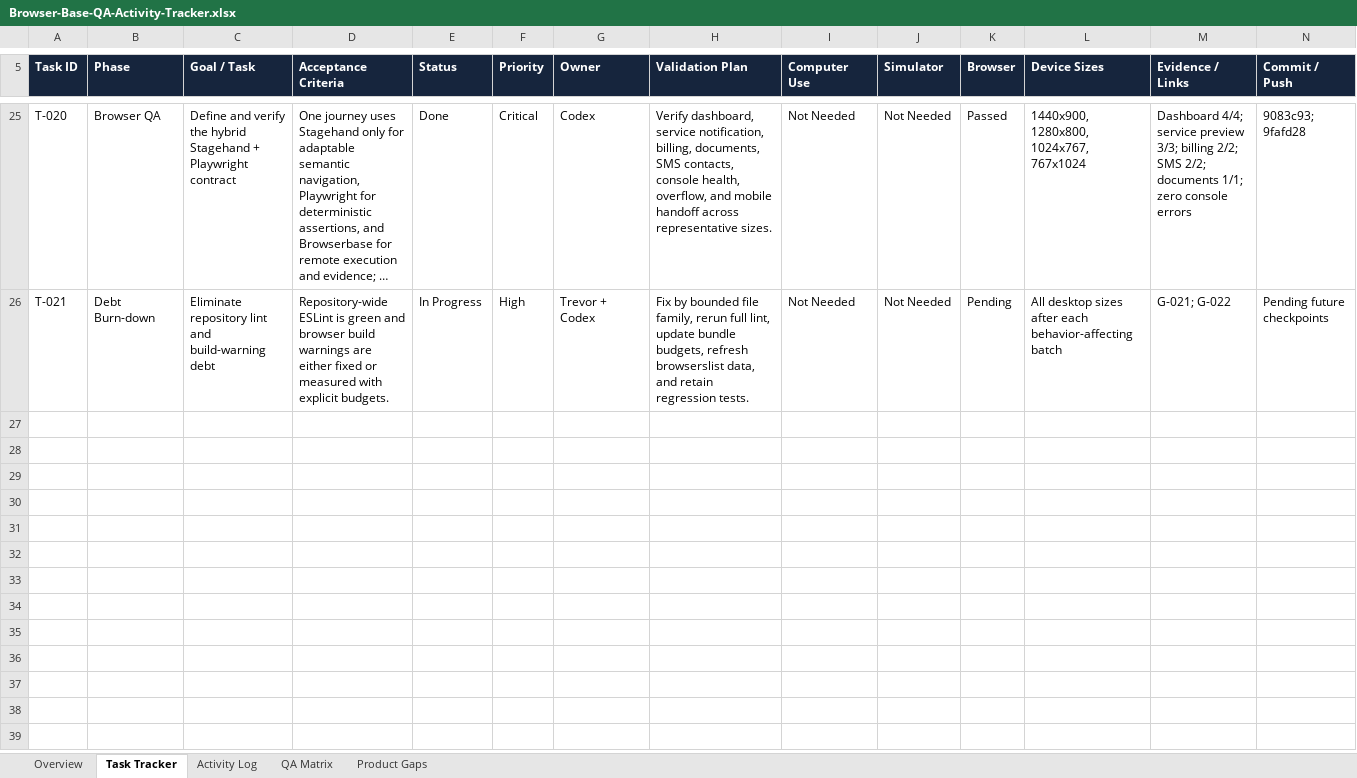
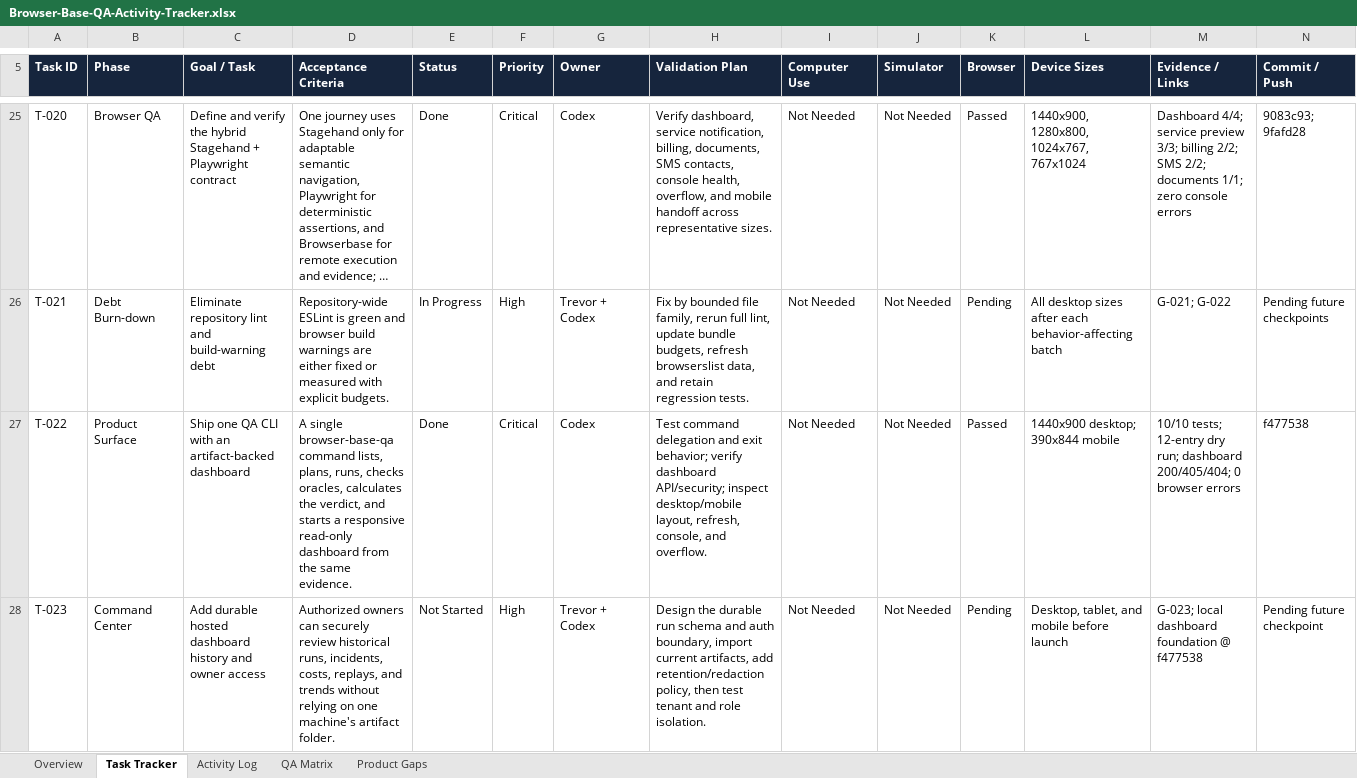
Before and after one commit to gicheru214/Browser-Base-QA, an Excel workbook: tracker/Browser-Base-QA-Activity-Tracker.xlsx, sheet Task Tracker, drawn as a sheet; only a part is shown, gaps mark what is left out; long unchanged cells end in …; values as stored, in another font and other column widths than the file's, no borders; conditional formats and table styles not drawn; rows hold the shown columns only; the diff names each change by its address in the sheet, - before the commit and + after, or states it on an @@ line.

Commit message:
docs: record CLI and dashboard checkpoint

```diff
--- a/tracker/Browser-Base-QA-Activity-Tracker.xlsx (sheet Task Tracker)
+++ b/tracker/Browser-Base-QA-Activity-Tracker.xlsx (sheet Task Tracker)
+row 27: T-022 | Product Surface | Ship one QA CLI with an artifact-backed dashboard | A single browser-base-qa command lists, plans, runs, checks oracles, calculates the verdict, and starts a responsive read-only dashboard from the same evidence. | Done | Critical | Codex | Test command delegation and exit behavior; verify dashboard API/security; inspect desktop/mobile layout, refresh, console, and overflow. | Not Needed | Not Needed | Passed | 1440x900 desktop; 390x844 mobile | 10/10 tests; 12-entry dry run; dashboard 200/405/404; 0 browser errors | f477538
+row 28: T-023 | Command Center | Add durable hosted dashboard history and owner access | Authorized owners can securely review historical runs, incidents, costs, replays, and trends without relying on one machine's artifact folder. | Not Started | High | Trevor + Codex | Design the durable run schema and auth boundary, import current artifacts, add retention/redaction policy, then test tenant and role isolation. | Not Needed | Not Needed | Pending | Desktop, tablet, and mobile before launch | G-023; local dashboard foundation @ f477538 | Pending future checkpoint
```
Also changed, not shown: sheet QA Matrix, sheet Activity Log, sheet Overview, sheet Product Gaps.
